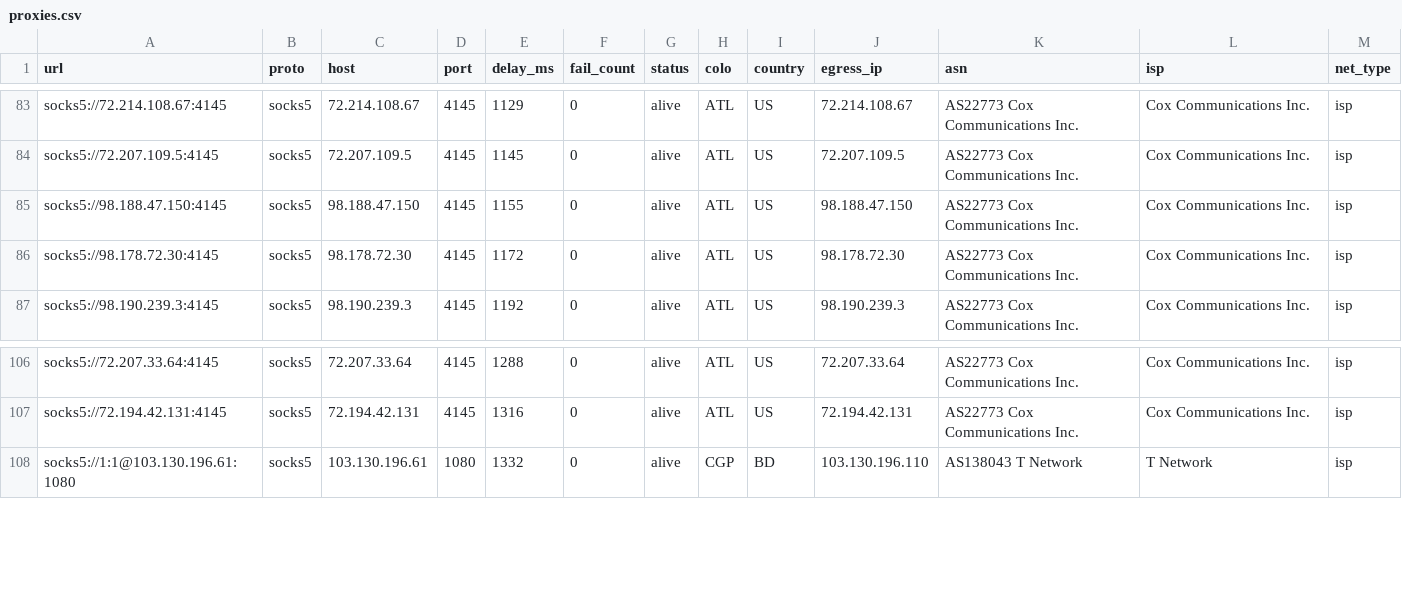
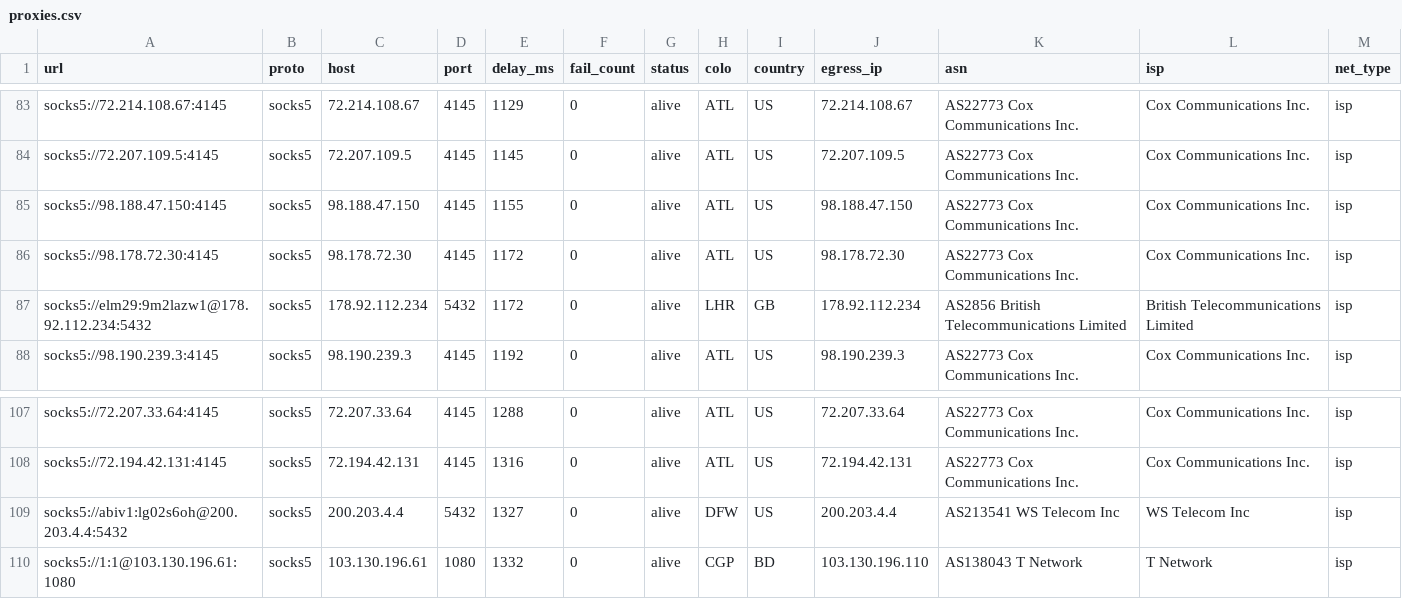
Before and after one commit to skfoa/tg-proxy-fetcher, a CSV file: data/proxies.csv, drawn as a sheet; only a part is shown, gaps mark what is left out; rows hold the shown columns only; the diff names each change by its address in the sheet, - before the commit and + after, or states it on an @@ line.

Commit message:
feat(proxies): add 2 verified residential ISP socks5 proxies (AS2856, AS213541)

```diff
--- a/data/proxies.csv
+++ b/data/proxies.csv
+row 87: socks5://elm29:9m2lazw1@178.92.112.234:5432 | socks5 | 178.92.112.234 | 5432 | 1172 | 0 | alive | LHR | GB | 178.92.112.234 | AS2856 British Telecommunications Limited | British Telecommunications Limited | isp
+row 109: socks5://abiv1:lg02s6oh@200.203.4.4:5432 | socks5 | 200.203.4.4 | 5432 | 1327 | 0 | alive | DFW | US | 200.203.4.4 | AS213541 WS Telecom Inc | WS Telecom Inc | isp
```
Also changed, not shown: data/proxies/socks5.csv, 5 other files.
